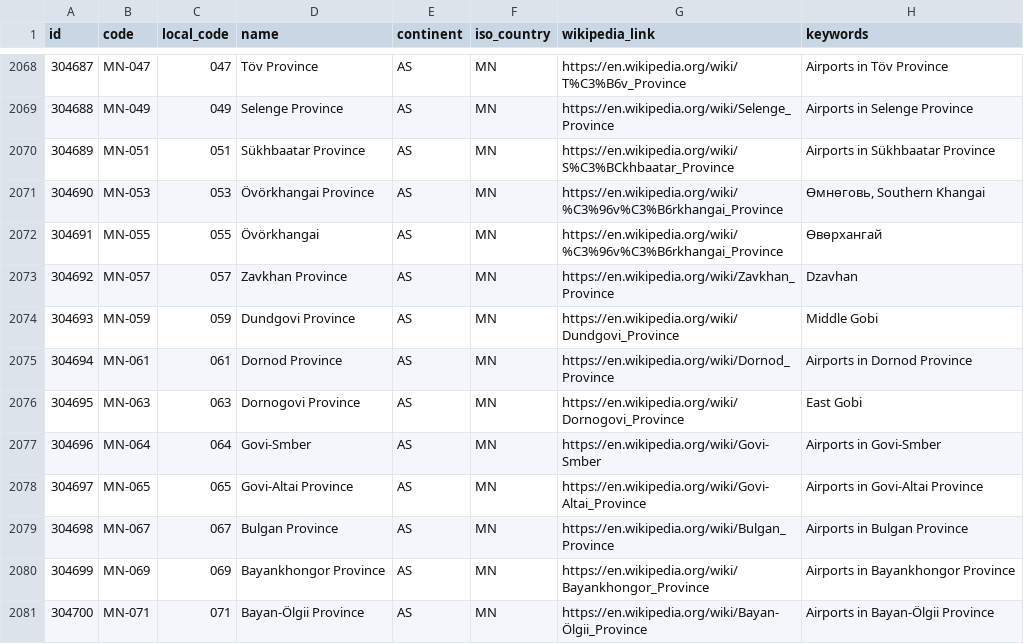
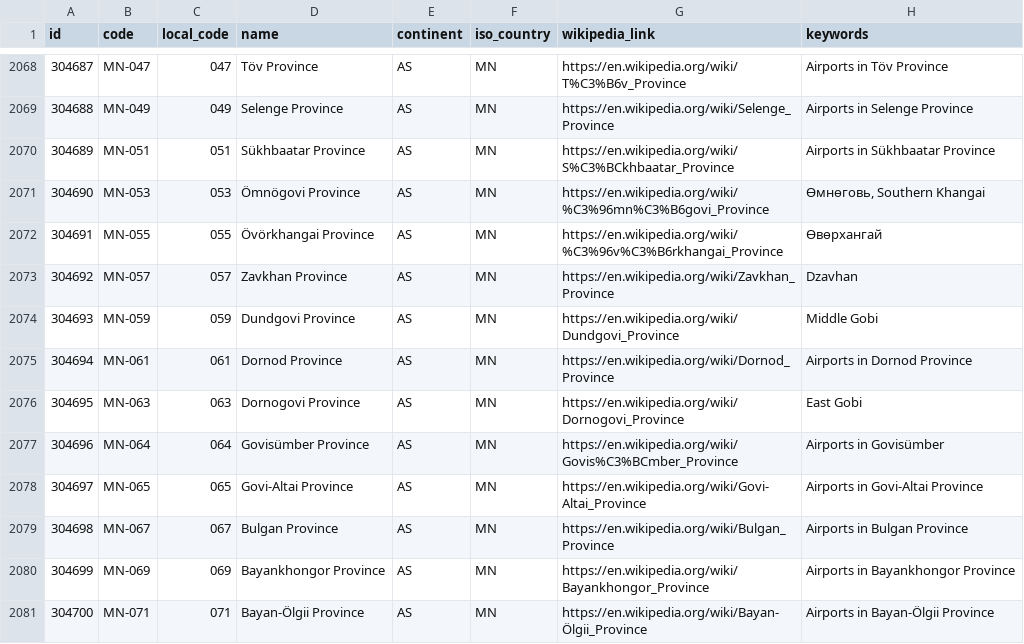
Before and after one commit to davidmegginson/ourairports-data, a CSV file: regions.csv, drawn as a sheet; only a part is shown, gaps mark what is left out.

Commit message:
data update

```diff
--- a/regions.csv
+++ b/regions.csv
@@ -2070,4 +2070,4 @@
 304689,"MN-051",051,"Sükhbaatar Province","AS","MN","https://en.wikipedia.org/wiki/S%C3%BCkhbaatar_Province","Airports in Sükhbaatar Province"
-304690,"MN-053",053,"Övörkhangai Province","AS","MN","https://en.wikipedia.org/wiki/%C3%96v%C3%B6rkhangai_Province","Өмнөговь, Southern Khangai"
-304691,"MN-055",055,"Övörkhangai","AS","MN","https://en.wikipedia.org/wiki/%C3%96v%C3%B6rkhangai_Province","Өвөрхангай"
+304690,"MN-053",053,"Ömnögovi Province","AS","MN","https://en.wikipedia.org/wiki/%C3%96mn%C3%B6govi_Province","Өмнөговь, Southern Khangai"
+304691,"MN-055",055,"Övörkhangai Province","AS","MN","https://en.wikipedia.org/wiki/%C3%96v%C3%B6rkhangai_Province","Өвөрхангай"
 304692,"MN-057",057,"Zavkhan Province","AS","MN","https://en.wikipedia.org/wiki/Zavkhan_Province","Dzavhan"
@@ -2076,3 +2076,3 @@
 304695,"MN-063",063,"Dornogovi Province","AS","MN","https://en.wikipedia.org/wiki/Dornogovi_Province","East Gobi"
-304696,"MN-064",064,"Govi-Smber","AS","MN","https://en.wikipedia.org/wiki/Govi-Smber","Airports in Govi-Smber"
+304696,"MN-064",064,"Govisümber Province","AS","MN","https://en.wikipedia.org/wiki/Govis%C3%BCmber_Province","Airports in Govisümber"
 304697,"MN-065",065,"Govi-Altai Province","AS","MN","https://en.wikipedia.org/wiki/Govi-Altai_Province","Airports in Govi-Altai Province"
```
Also changed, not shown: 1 other file.
